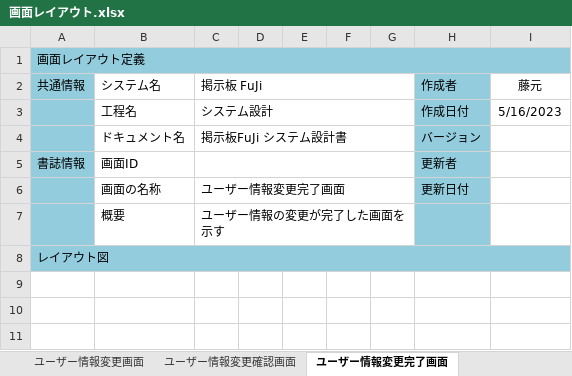
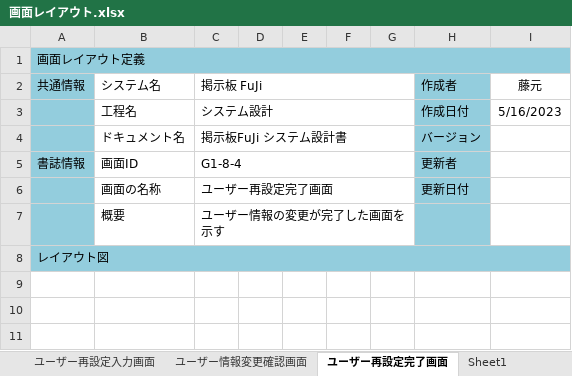
Before and after one commit to fujimondesu/2023Dev3Early, an Excel workbook: 02_画面設計書・モックアップ/画面レイアウト.xlsx, sheet ユーザー再設定完了画面, drawn as a sheet; only a part is shown; values as stored, in another font and other column widths than the file's, no borders; charts and pictures not drawn; the diff names each change by its address in the sheet, - before the commit and + after, or states it on an @@ line.

```diff
--- a/02_画面設計書・モックアップ/画面レイアウト.xlsx (sheet ユーザー再設定完了画面)
+++ b/02_画面設計書・モックアップ/画面レイアウト.xlsx (sheet ユーザー再設定完了画面)
-sheet tab: ユーザー情報変更画面
+sheet tab: ユーザー再設定入力画面
-sheet tab: ユーザー情報変更完了画面
+sheet tab: ユーザー再設定完了画面
-C5 (掲示板 FuJi): (empty)
+C5 (掲示板 FuJi): G1-8-4
-C6 (掲示板 FuJi): ユーザー情報変更完了画面
+C6 (掲示板 FuJi): ユーザー再設定完了画面
```
Also changed, not shown: sheet パスワード再設定ユーザー確認画面, sheet ユーザー情報変更確認画面, sheet ユーザー再設定入力画面, sheet パスワード再設定入力画面, sheet パスワード変更完了画面, sheet パスワード変更確認画面, other sheet tabs, charts or pictures.
